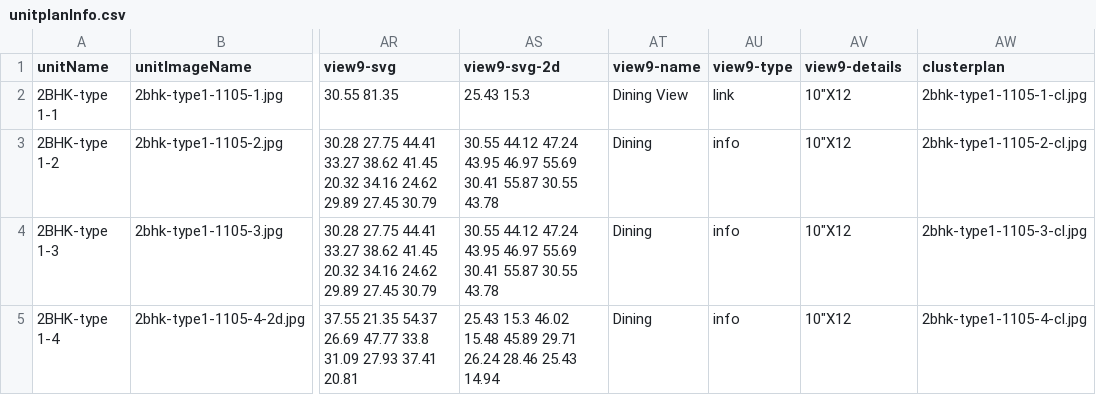
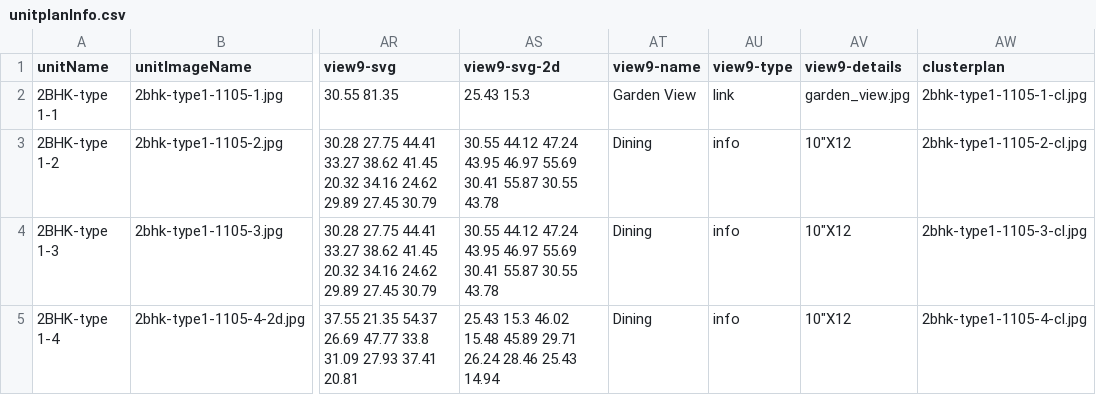
Before and after one commit to MohdShakib/onlineBuying, a CSV file: zip-file/unitplanInfo.csv, drawn as a sheet; only a part is shown, gaps mark what is left out; the diff names each change by its address in the sheet, - before the commit and + after, or states it on an @@ line.

Commit message:
unit amenities popup

```diff
--- a/zip-file/unitplanInfo.csv
+++ b/zip-file/unitplanInfo.csv
-AT2 (view9-name): Dining View
+AT2 (view9-name): Garden View
-AV2 (view9-details): 10"X12
+AV2 (view9-details): garden_view.jpg
```
Also changed, not shown: 6 other files.
